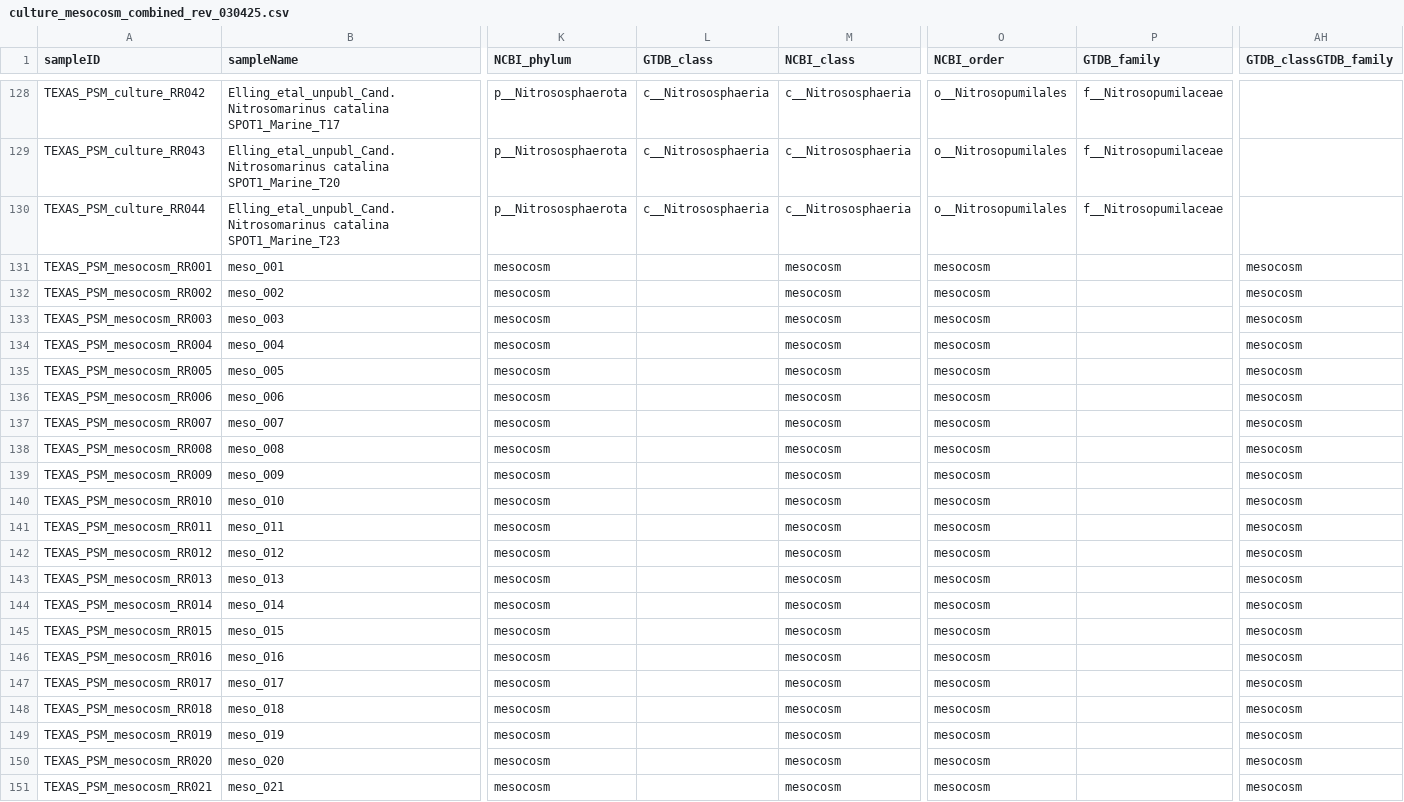
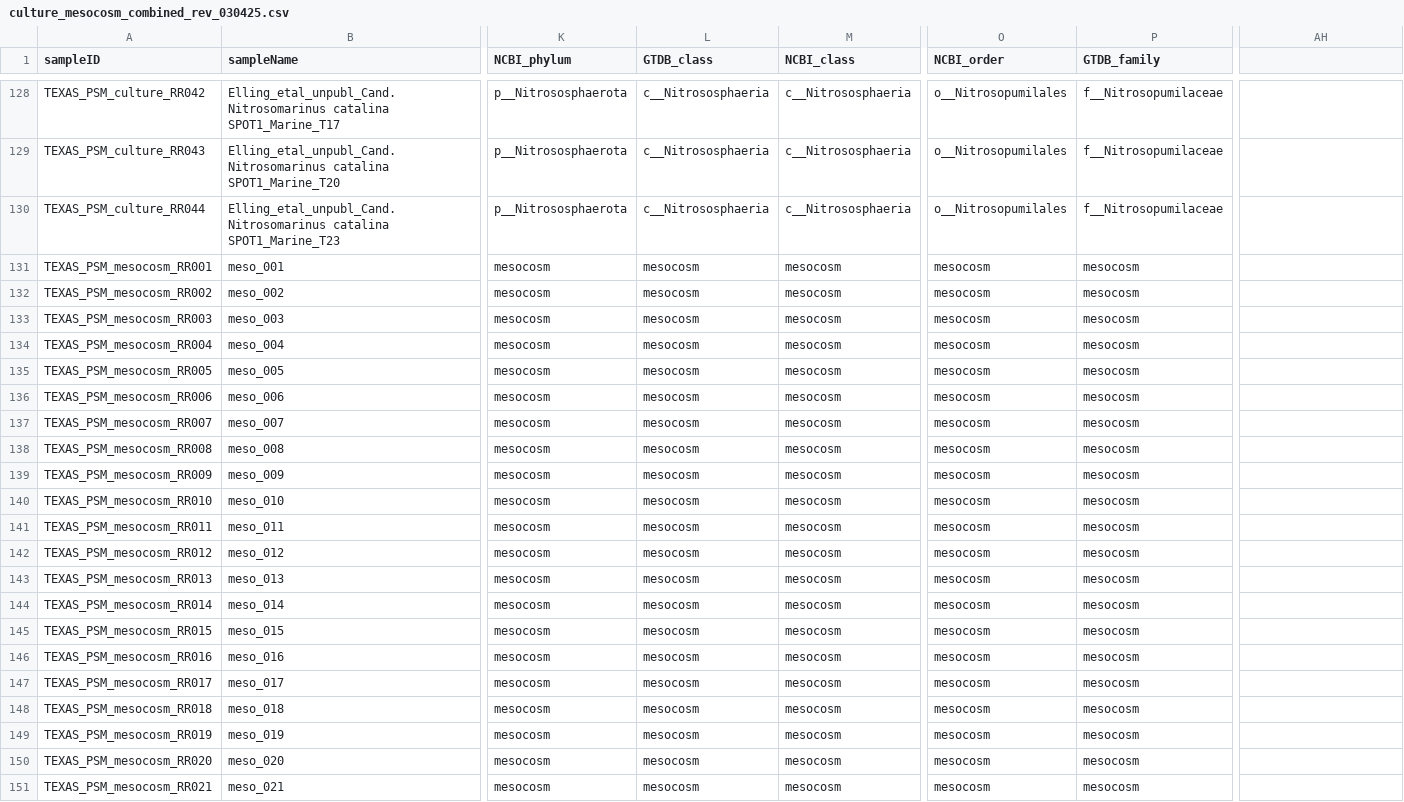
Before and after one commit to PaleoLipidRR/TEXAS, a CSV file: spreadsheets/culture_mesocosm_combined_rev_030425.csv, drawn as a sheet; only a part is shown, gaps mark what is left out; the diff names each change by its address in the sheet, - before the commit and + after, or states it on an @@ line.

```diff
--- a/spreadsheets/culture_mesocosm_combined_rev_030425.csv
+++ b/spreadsheets/culture_mesocosm_combined_rev_030425.csv
-AH1: GTDB_classGTDB_family
+AH1: (empty)
-L131:L151 (GTDB_class): (empty)
+L131:L151 (GTDB_class): mesocosm
-P131:P151 (GTDB_family): (empty)
+P131:P151 (GTDB_family): mesocosm
-AH131:AH151: mesocosm
+AH131:AH151: (empty)
```
Also changed, not shown: spreadsheets/processed_coretop_data.csv, 2 other files.
